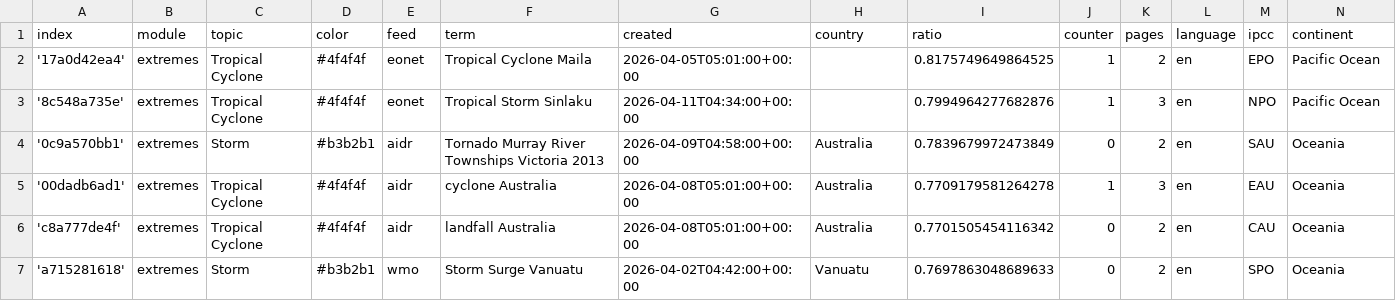
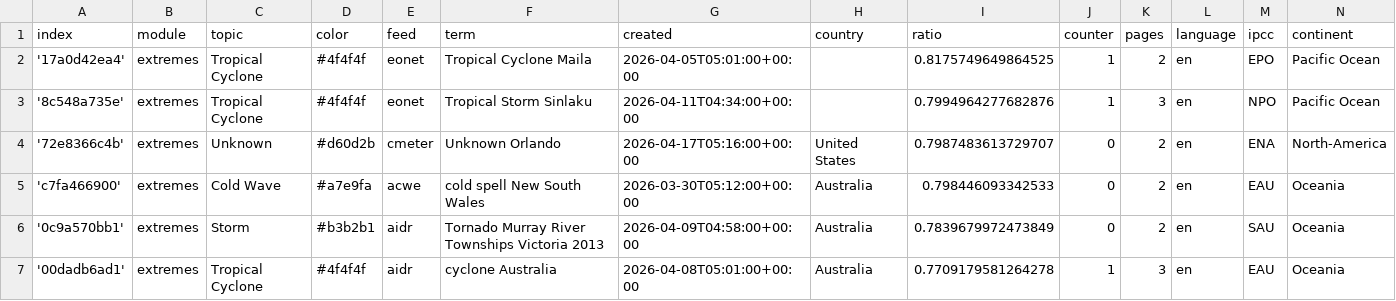
Before and after one commit to pg-ufr-news/extremeWhisperer, a CSV file: terms.csv, drawn as a sheet; only a part is shown; the shorter side is filled out with more unchanged rows.

Commit message:
Commit from GitHub Actions (import:0.0)

```diff
--- a/terms.csv
+++ b/terms.csv
@@ -3,2 +3,4 @@ index,module,topic,color,feed,term,created,country,ratio,counter,pages,language,
 '8c548a735e',extremes,Tropical Cyclone,#4f4f4f,eonet,Tropical Storm Sinlaku,2026-04-11T04:34:00+00:00,,0.7994964277682876,1,3,en,NPO,Pacific Ocean
+'72e8366c4b',extremes,Unknown,#d60d2b,cmeter,Unknown Orlando,2026-04-17T05:16:00+00:00,United States,0.7987483613729707,0,2,en,ENA,North-America
+'c7fa466900',extremes,Cold Wave,#a7e9fa,acwe,cold spell New South Wales,2026-03-30T05:12:00+00:00,Australia,0.798446093342533,0,2,en,EAU,Oceania
 '0c9a570bb1',extremes,Storm,#b3b2b1,aidr,Tornado Murray River Townships Victoria 2013,2026-04-09T04:58:00+00:00,Australia,0.7839679972473849,0,2,en,SAU,Oceania
```
